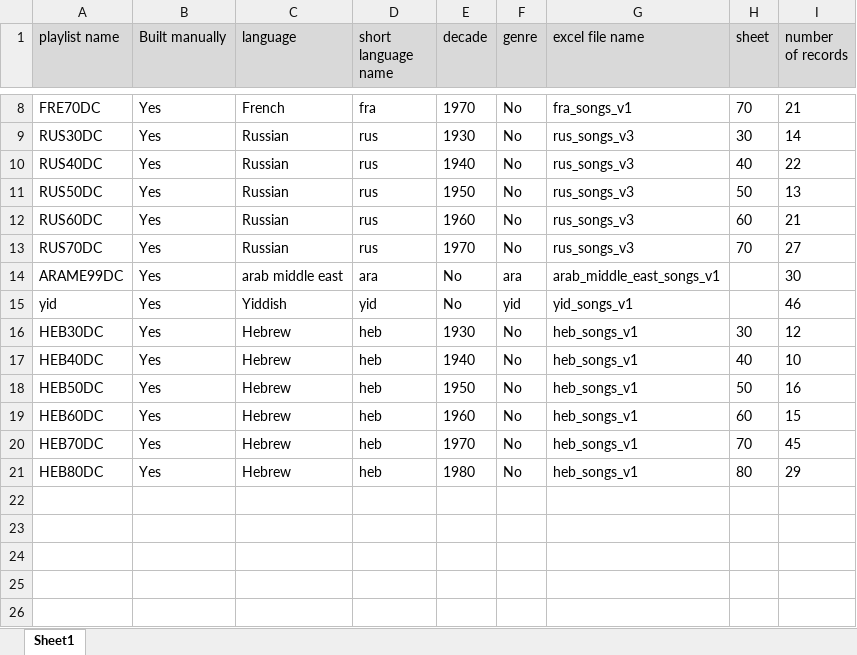
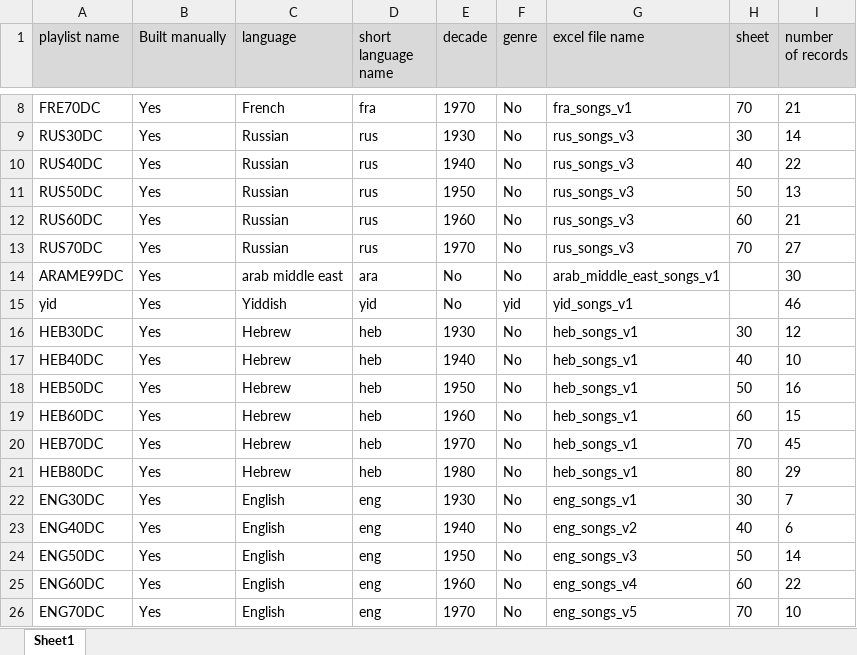
Before and after one commit to yeseg11/Music-Similarity-sd, an Excel workbook: docs/Records and Playlists/playlists.xlsx, sheet Sheet1, drawn as a sheet; only a part is shown, gaps mark what is left out; values as stored, in another font and other column widths than the file's, no borders; the diff names each change by its address in the sheet, - before the commit and + after, or states it on an @@ line.

Commit message:
adding Eng songs
update playlist

```diff
--- a/docs/Records and Playlists/playlists.xlsx (sheet Sheet1)
+++ b/docs/Records and Playlists/playlists.xlsx (sheet Sheet1)
-F14 (genre): ara
+F14 (genre): No
+row 22: ENG30DC | Yes | English | eng | 1930 | No | eng_songs_v1 | 30 | 7
+row 23: ENG40DC | Yes | English | eng | 1940 | No | eng_songs_v2 | 40 | 6
+row 24: ENG50DC | Yes | English | eng | 1950 | No | eng_songs_v3 | 50 | 14
+row 25: ENG60DC | Yes | English | eng | 1960 | No | eng_songs_v4 | 60 | 22
+row 26: ENG70DC | Yes | English | eng | 1970 | No | eng_songs_v5 | 70 | 10
```
Also changed, not shown: 1 other file.
